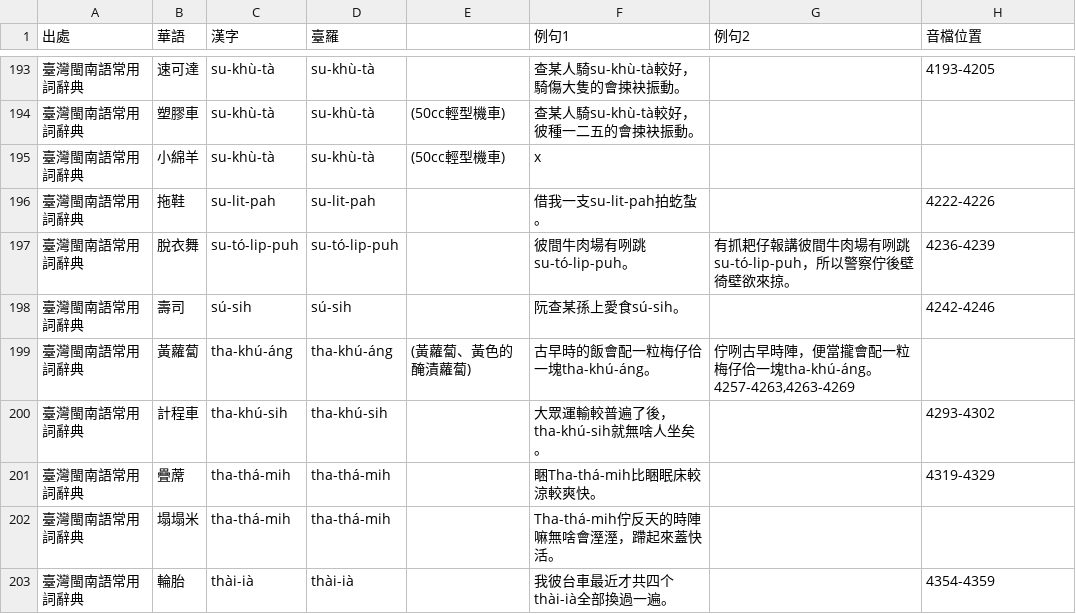
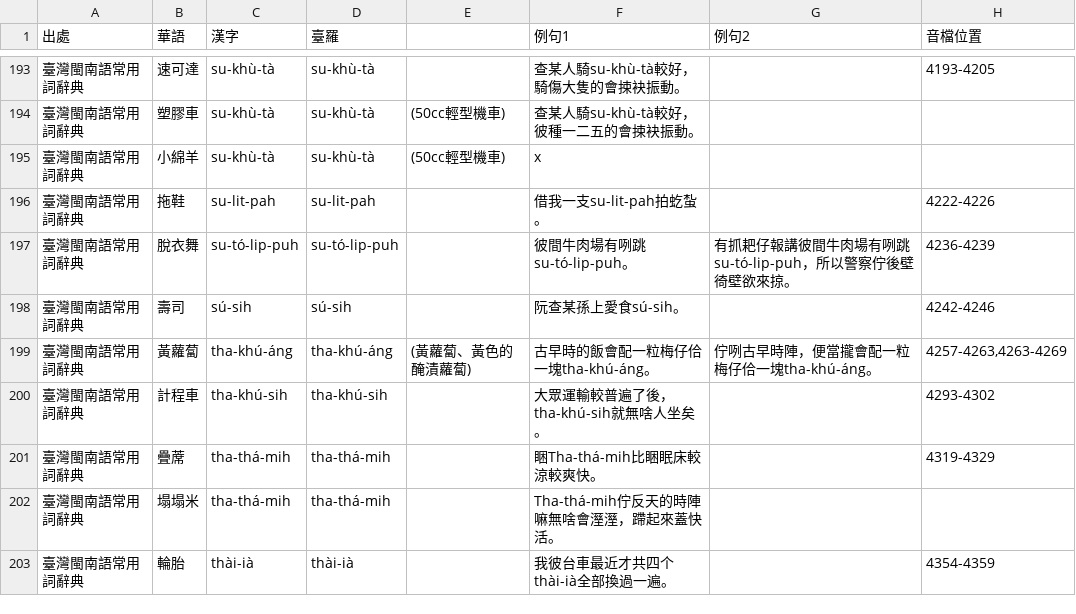
Before and after one commit to Sui-Siann-Dataset/Sui-Siann-Tsit-Tshing, a CSV file: 臺灣閩南語常用詞辭典-外來詞-glll4678整理.csv, drawn as a sheet; only a part is shown, gaps mark what is left out.

Commit message:
原始檔的黃羅蔔，秒數徙到新的欄位。

```diff
--- a/臺灣閩南語常用詞辭典-外來詞-glll4678整理.csv
+++ b/臺灣閩南語常用詞辭典-外來詞-glll4678整理.csv
@@ -198,3 +198,3 @@
 臺灣閩南語常用詞辭典,壽司,sú-sih,sú-sih,,阮查某孫上愛食sú-sih。,,4242-4246
-臺灣閩南語常用詞辭典,黃蘿蔔,tha-khú-áng,tha-khú-áng,(黃蘿蔔、黃色的醃漬蘿蔔),古早時的飯會配一粒梅仔佮一塊tha-khú-áng。,"佇咧古早時陣，便當攏會配一粒梅仔佮一塊tha-khú-áng。4257-4263,4263-4269",
+臺灣閩南語常用詞辭典,黃蘿蔔,tha-khú-áng,tha-khú-áng,(黃蘿蔔、黃色的醃漬蘿蔔),古早時的飯會配一粒梅仔佮一塊tha-khú-áng。,佇咧古早時陣，便當攏會配一粒梅仔佮一塊tha-khú-áng。,"4257-4263,4263-4269"
 臺灣閩南語常用詞辭典,計程車,tha-khú-sih,tha-khú-sih,,大眾運輸較普遍了後，tha-khú-sih就無啥人坐矣。,,4293-4302
```
